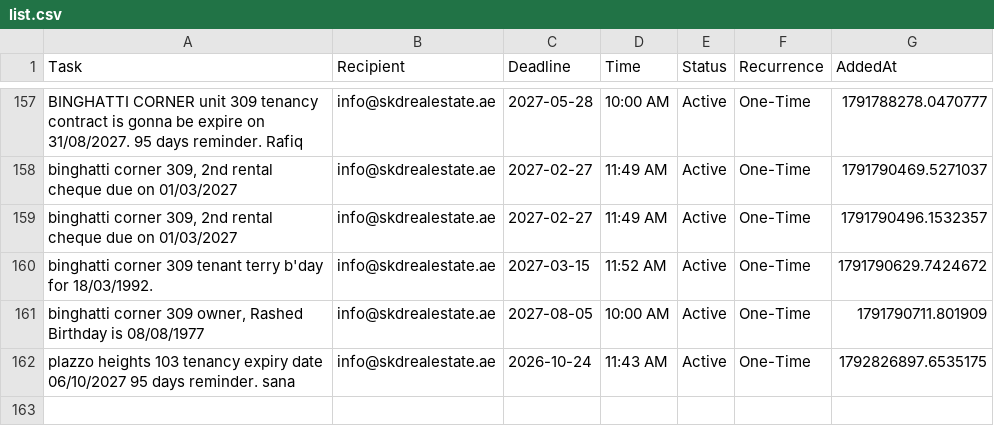
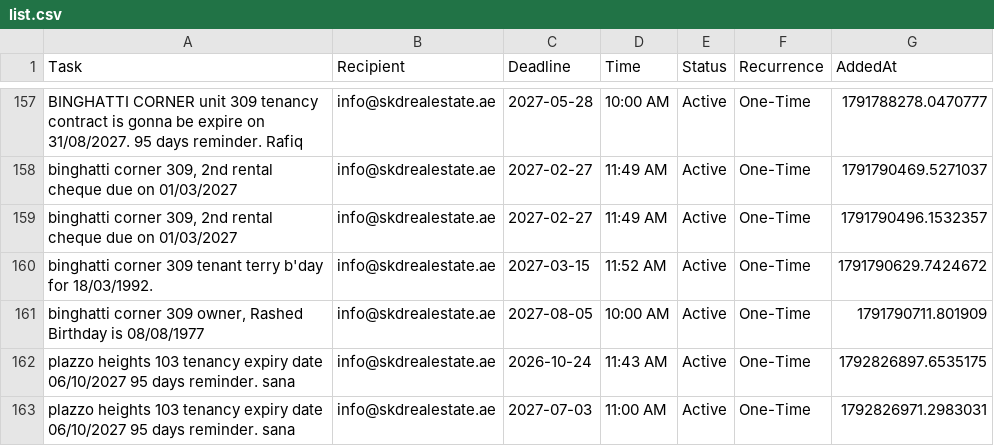
Before and after one commit to skdrealestate10-hash/my-real-estate-reminders, a CSV file: list.csv, drawn as a sheet; only a part is shown, gaps mark what is left out; the diff names each change by its address in the sheet, - before the commit and + after, or states it on an @@ line.

Commit message:
SKD System: Update Memory

```diff
--- a/list.csv
+++ b/list.csv
+row 163: plazzo heights 103 tenancy expiry date 06/10/2027 95 days reminder. sana | info@skdrealestate.ae | 2027-07-03 | 11:00 AM | Active | One-Time | 1792826971.2983031
```
